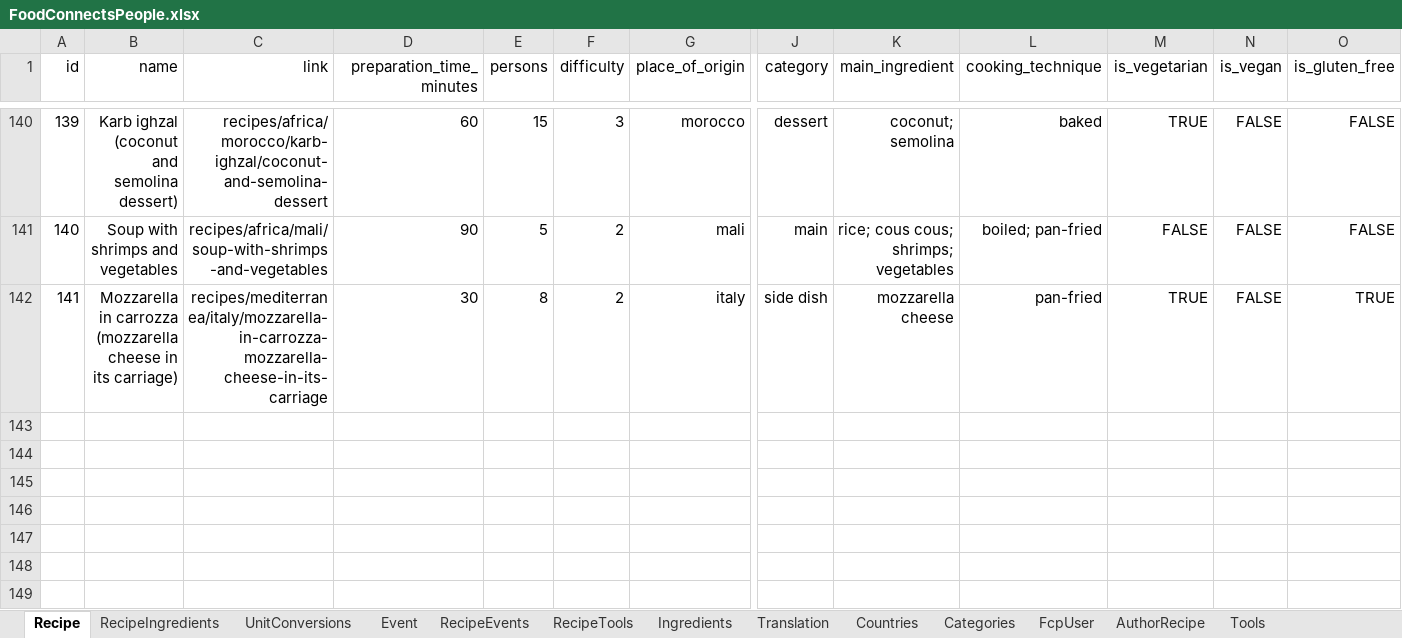
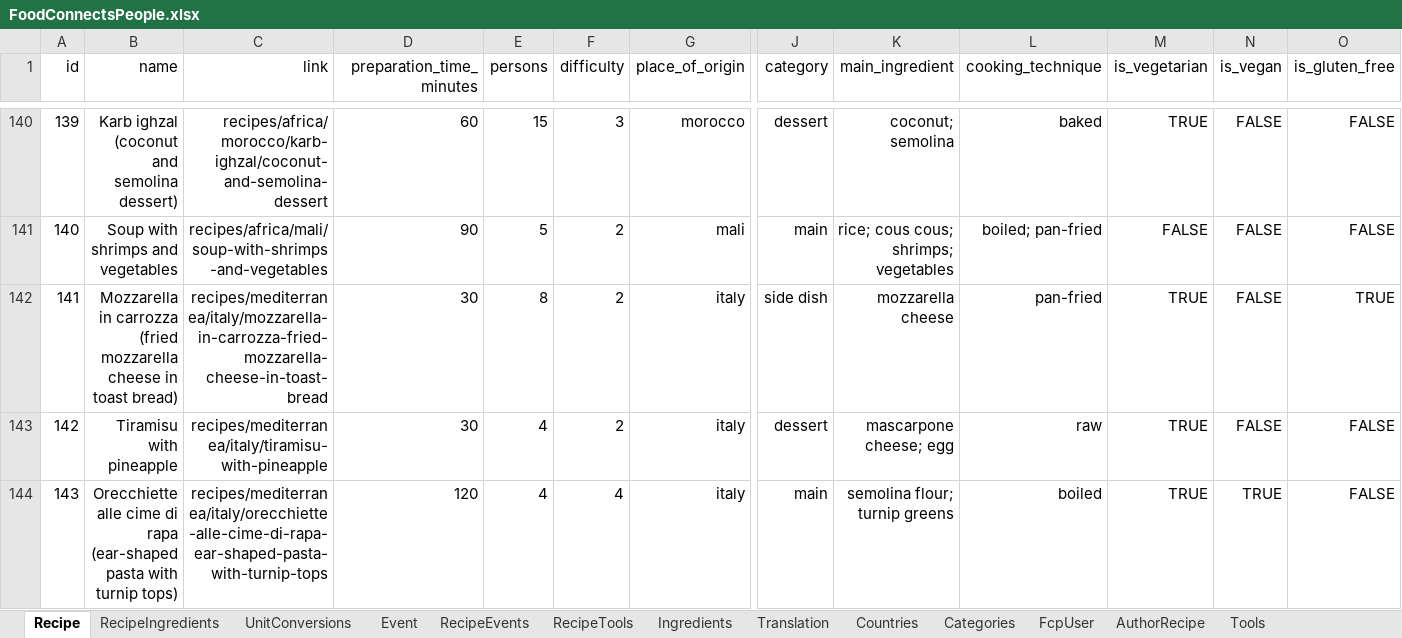
Before and after one commit to FoodConnectsPeople/foodconnectspeople-tool, an Excel workbook: data_sources/scripts/files/FoodConnectsPeople.xlsx, sheet Recipe, drawn as a sheet; only a part is shown, gaps mark what is left out; values as stored, in another font and other column widths than the file's, no borders; rows hold the shown columns only; the diff names each change by its address in the sheet, - before the commit and + after, or states it on an @@ line.

Commit message:
Two more recipes

```diff
--- a/data_sources/scripts/files/FoodConnectsPeople.xlsx (sheet Recipe)
+++ b/data_sources/scripts/files/FoodConnectsPeople.xlsx (sheet Recipe)
-B142 (name): …in carrozza (mozzarella cheese in its carriage)
+B142 (name): …in carrozza (fried mozzarella cheese in toast bread)
-C142 (link): recipes/mediterranea/italy/mozzarella-in-carrozza-mozzarella-cheese-in-its-carriage
+C142 (link): recipes/mediterranea/italy/mozzarella-in-carrozza-fried-mozzarella-cheese-in-toast-bread
+row 143: 142 | Tiramisu with pineapple | recipes/mediterranea/italy/tiramisu-with-pineapple | 30 | 4 | 2 | italy | dessert | mascarpone cheese; egg | raw | TRUE | FALSE | FALSE
+row 144: 143 | Orecchiette alle cime di rapa (ear-shaped pasta with turnip tops) | recipes/mediterranea/italy/orecchiette-alle-cime-di-rapa-ear-shaped-pasta-with-turnip-tops | 120 | 4 | 4 | italy | main | semolina flour; turnip greens | boiled | TRUE | TRUE | FALSE
```
Also changed, not shown: sheet RecipeIngredients, sheet Ingredients, sheet Translation, sheet UnitConversions, sheet RecipeTools, sheet AuthorRecipe, 1 more sheet, 8 other files.
